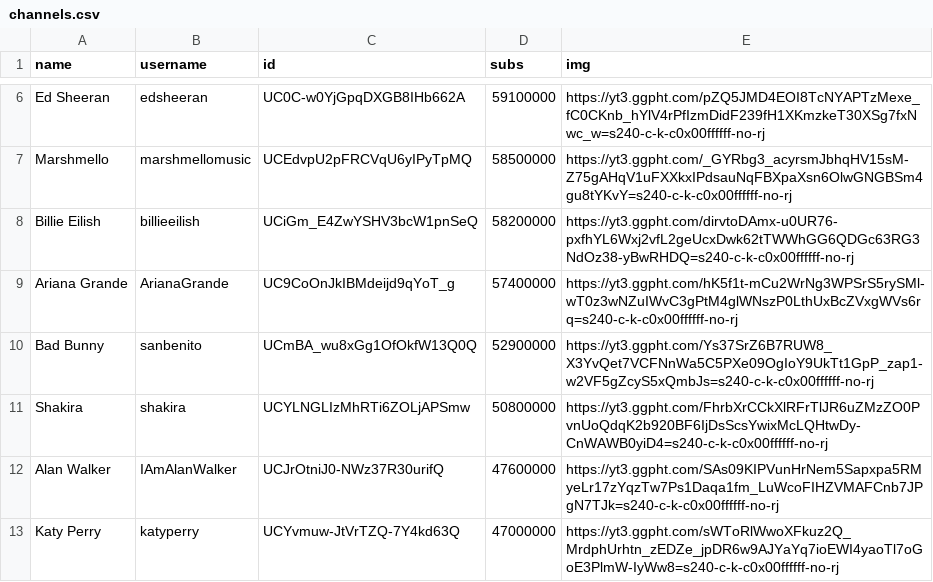
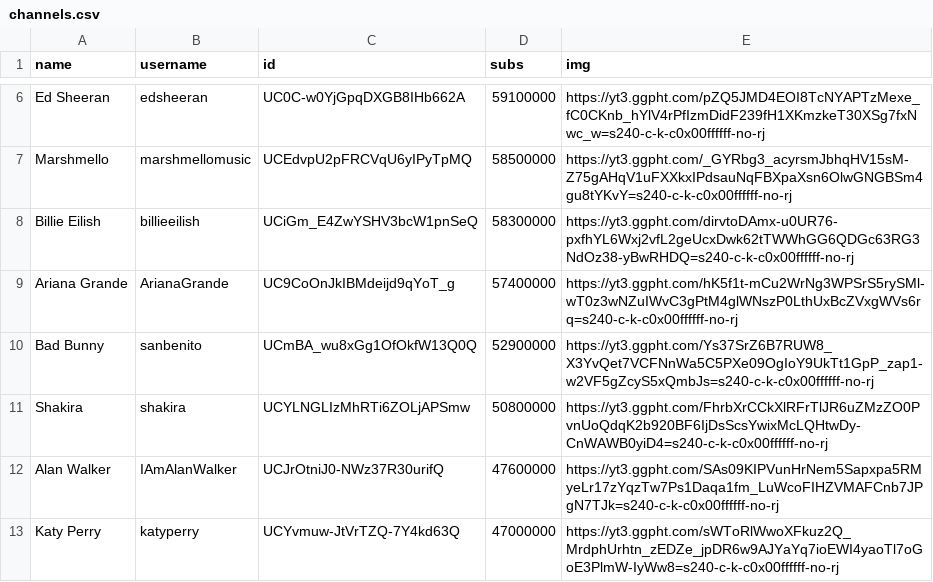
Before and after one commit to marco97pa/MostSubYTMusicChannels, a CSV file: channels.csv, drawn as a sheet; only a part is shown, gaps mark what is left out.

Commit message:
Channels stats update
Billie Eilish reached 58.3 Mln subs

```diff
--- a/channels.csv
+++ b/channels.csv
@@ -7,3 +7,3 @@ Ed Sheeran,edsheeran,UC0C-w0YjGpqDXGB8IHb662A,59100000,https://yt3.ggpht.com/pZQ
 Marshmello,marshmellomusic,UCEdvpU2pFRCVqU6yIPyTpMQ,58500000,https://yt3.ggpht.com/_GYRbg3_acyrsmJbhqHV15sM-Z75gAHqV1uFXXkxIPdsauNqFBXpaXsn6OlwGNGBSm4gu8tYKvY=s240-c-k-c0x00ffffff-no-rj
-Billie Eilish,billieeilish,UCiGm_E4ZwYSHV3bcW1pnSeQ,58200000,https://yt3.ggpht.com/dirvtoDAmx-u0UR76-pxfhYL6Wxj2vfL2geUcxDwk62tTWWhGG6QDGc63RG3NdOz38-yBwRHDQ=s240-c-k-c0x00ffffff-no-rj
+Billie Eilish,billieeilish,UCiGm_E4ZwYSHV3bcW1pnSeQ,58300000,https://yt3.ggpht.com/dirvtoDAmx-u0UR76-pxfhYL6Wxj2vfL2geUcxDwk62tTWWhGG6QDGc63RG3NdOz38-yBwRHDQ=s240-c-k-c0x00ffffff-no-rj
 Ariana Grande,ArianaGrande,UC9CoOnJkIBMdeijd9qYoT_g,57400000,https://yt3.ggpht.com/hK5f1t-mCu2WrNg3WPSrS5rySMl-wT0z3wNZuIWvC3gPtM4glWNszP0LthUxBcZVxgWVs6rq=s240-c-k-c0x00ffffff-no-rj
```
